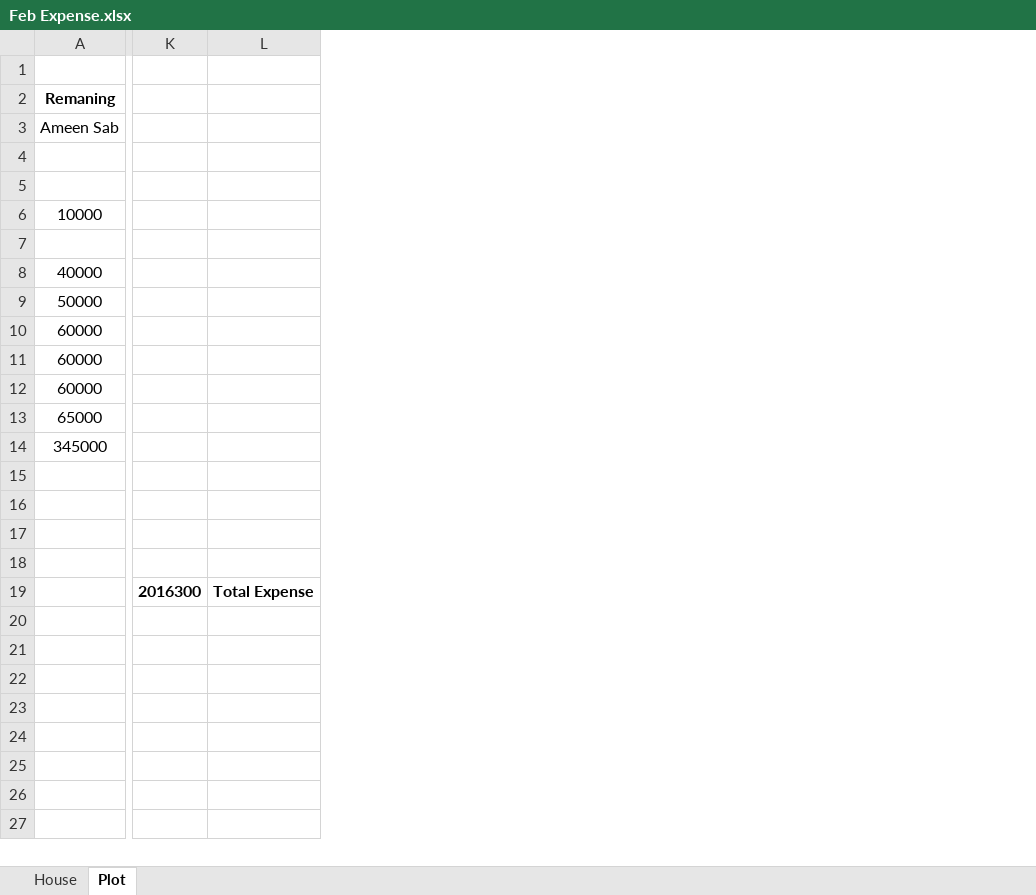
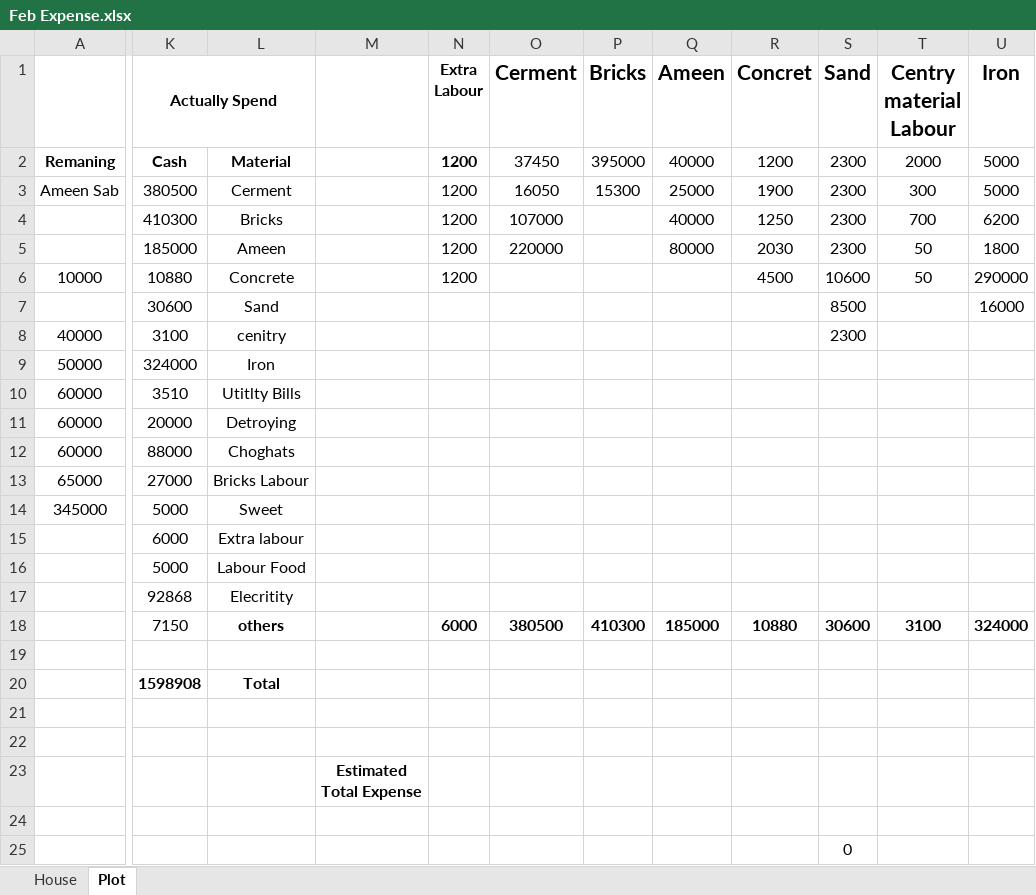
Before and after one commit to sohailakram6492/OCR_text_detector, an Excel workbook: Feb Expense.xlsx, sheet Plot, drawn as a sheet; only a part is shown, gaps mark what is left out; values as stored, in another font and other column widths than the file's, no borders; removed rows and columns are numbered as before the commit, all else as after; rows hold the shown columns only; ↵ is a line break in a cell; the diff covers the shown part only; the diff names each change by its address in the sheet, - before the commit and + after, or states it on an @@ line.

Commit message:
Add files via upload

```diff
--- a/Feb Expense.xlsx (sheet Plot)
+++ b/Feb Expense.xlsx (sheet Plot)
-column K, row 19: 2016300
-column L, row 19: Total Expense
+column K (Actually Spend), rows 2-18: Cash | 380500 | 410300 | 185000 | 10880 | 30600 | 3100 | 324000 | 3510 | 20000 | 88000 | 27000 | 5000 | 6000 | 5000 | 92868 | 7150; row 20: 1598908
+column L, rows 2-18: Material | Cerment | Bricks | Ameen | Concrete | Sand | cenitry | Iron | Utitlty Bills | Detroying | Choghats | Bricks Labour | Sweet | Extra labour | Labour Food | Elecritity | others; row 20: Total
+column M, empty
+column N (Extra Labour), rows 2-18: 1200 | 1200 | 1200 | 1200 | 1200 |  |  |  |  |  |  |  |  |  |  |  | 6000
+column O (Cerment), rows 2-18: 37450 | 16050 | 107000 | 220000 |  |  |  |  |  |  |  |  |  |  |  |  | 380500
+column P (Bricks), rows 2-18: 395000 | 15300 |  |  |  |  |  |  |  |  |  |  |  |  |  |  | 410300
+column Q (Ameen), rows 2-18: 40000 | 25000 | 40000 | 80000 |  |  |  |  |  |  |  |  |  |  |  |  | 185000
+column R (Concret), rows 2-18: 1200 | 1900 | 1250 | 2030 | 4500 |  |  |  |  |  |  |  |  |  |  |  | 10880
+column S (Sand), rows 2-18: 2300 | 2300 | 2300 | 2300 | 10600 | 8500 | 2300 |  |  |  |  |  |  |  |  |  | 30600
+column T (Centry material Labour), rows 2-18: 2000 | 300 | 700 | 50 | 50 |  |  |  |  |  |  |  |  |  |  |  | 3100
+column U (Iron), rows 2-18: 5000 | 5000 | 6200 | 1800 | 290000 | 16000 |  |  |  |  |  |  |  |  |  |  | 324000
-row 16: (empty)
+row 16:  | 5000 | Labour Food
-row 17: (empty)
+row 17:  | 92868 | Elecritity
+row 19: (empty)
+row 23:  |  |  | Estimated ↵ Total Expense
+row 24: (empty)
+row 25:  |  |  |  |  |  |  |  |  | 0
```
Also changed, not shown: 6 added columns, 7 edited cells and cell formats elsewhere in this sheet, sheet House, formulas that keep their value.
